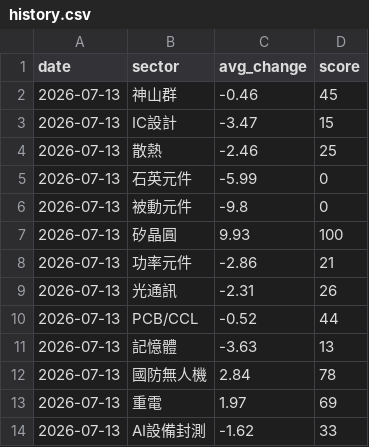
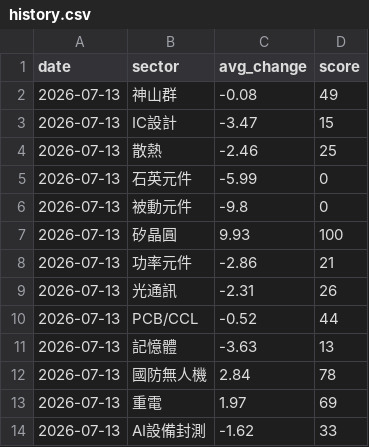
Before and after one commit to ChungHueiTsao/taiwan-dashboard, a CSV file: data/history.csv, drawn as a sheet.

Commit message:
chore: 更新歷史資料 2026-07-13 21:56

```diff
--- a/data/history.csv
+++ b/data/history.csv
@@ -1,3 +1,3 @@
 date,sector,avg_change,score
-2026-07-13,神山群,-0.46,45
+2026-07-13,神山群,-0.08,49
 2026-07-13,IC設計,-3.47,15
```
